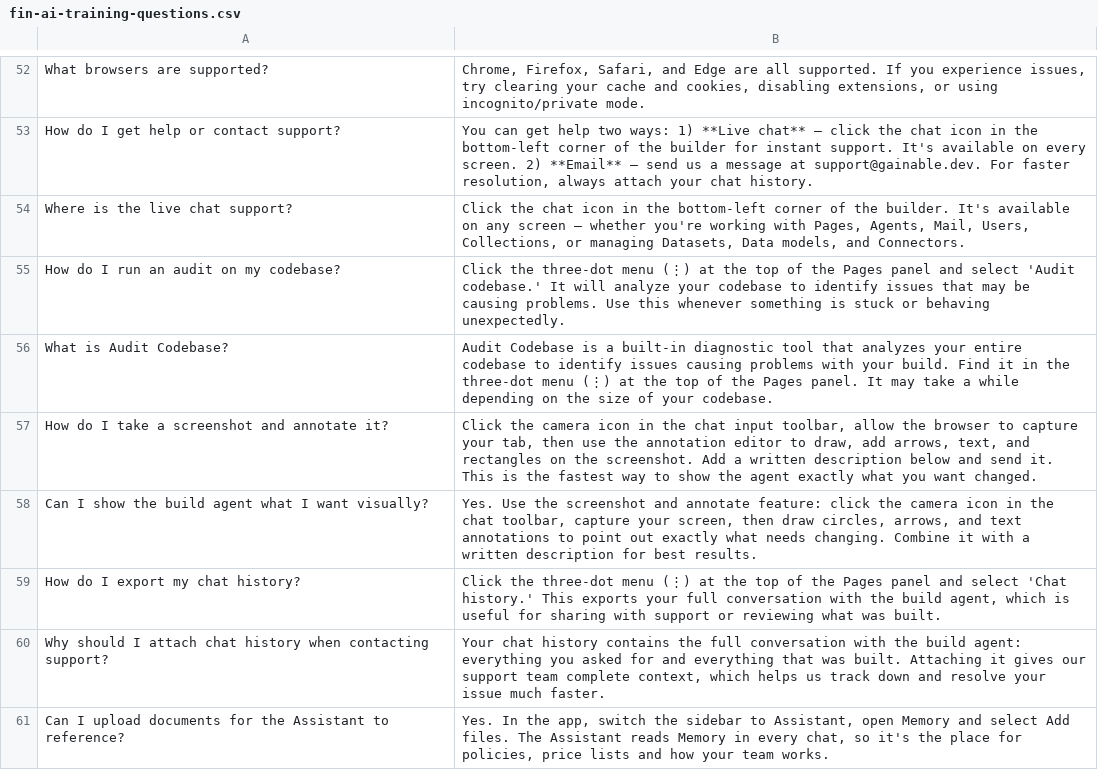
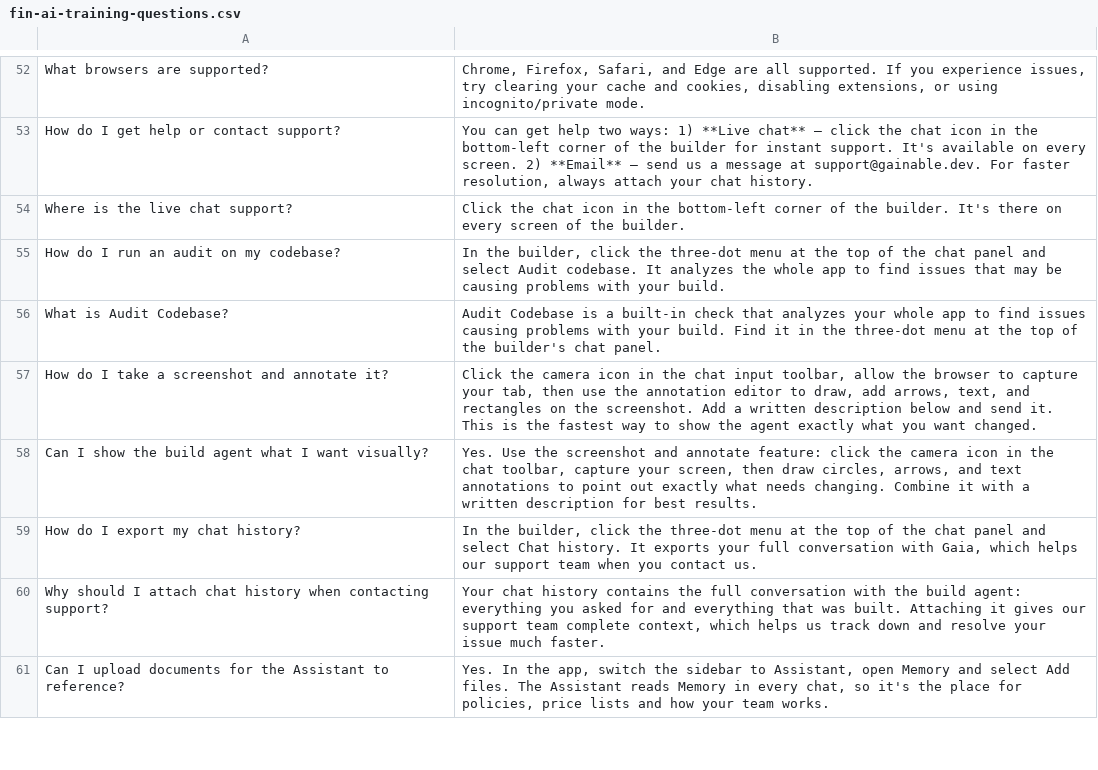
Before and after one commit to gainable-inc/docs, a CSV file: fin-ai-training-questions.csv, drawn as a sheet; only a part is shown, gaps mark what is left out; the diff covers the shown part only.

```diff
--- a/fin-ai-training-questions.csv
+++ b/fin-ai-training-questions.csv
@@ -53,8 +53,8 @@
 "How do I get help or contact support?","You can get help two ways: 1) **Live chat** — click the chat icon in the bottom-left corner of the builder for instant support. It's available on every screen. 2) **Email** — send us a message at support@gainable.dev. For faster resolution, always attach your chat history."
-"Where is the live chat support?","Click the chat icon in the bottom-left corner of the builder. It's available on any screen — whether you're working with Pages, Agents, Mail, Users, Collections, or managing Datasets, Data models, and Connectors."
-"How do I run an audit on my codebase?","Click the three-dot menu (⋮) at the top of the Pages panel and select 'Audit codebase.' It will analyze your codebase to identify issues that may be causing problems. Use this whenever something is stuck or behaving unexpectedly."
-"What is Audit Codebase?","Audit Codebase is a built-in diagnostic tool that analyzes your entire codebase to identify issues causing problems with your build. Find it in the three-dot menu (⋮) at the top of the Pages panel. It may take a while depending on the size of your codebase."
+"Where is the live chat support?","Click the chat icon in the bottom-left corner of the builder. It's there on every screen of the builder."
+"How do I run an audit on my codebase?","In the builder, click the three-dot menu at the top of the chat panel and select Audit codebase. It analyzes the whole app to find issues that may be causing problems with your build."
+"What is Audit Codebase?","Audit Codebase is a built-in check that analyzes your whole app to find issues causing problems with your build. Find it in the three-dot menu at the top of the builder's chat panel."
 "How do I take a screenshot and annotate it?","Click the camera icon in the chat input toolbar, allow the browser to capture your tab, then use the annotation editor to draw, add arrows, text, and rectangles on the screenshot. Add a written description below and send it. This is the fastest way to show the agent exactly what you want changed."
 "Can I show the build agent what I want visually?","Yes. Use the screenshot and annotate feature: click the camera icon in the chat toolbar, capture your screen, then draw circles, arrows, and text annotations to point out exactly what needs changing. Combine it with a written description for best results."
-"How do I export my chat history?","Click the three-dot menu (⋮) at the top of the Pages panel and select 'Chat history.' This exports your full conversation with the build agent, which is useful for sharing with support or reviewing what was built."
+"How do I export my chat history?","In the builder, click the three-dot menu at the top of the chat panel and select Chat history. It exports your full conversation with Gaia, which helps our support team when you contact us."
 "Why should I attach chat history when contacting support?","Your chat history contains the full conversation with the build agent: everything you asked for and everything that was built. Attaching it gives our support team complete context, which helps us track down and resolve your issue much faster."
```
Also changed, not shown: 15 added rows, 6 removed rows and 12 edited cells elsewhere in this file, 6 other files.
